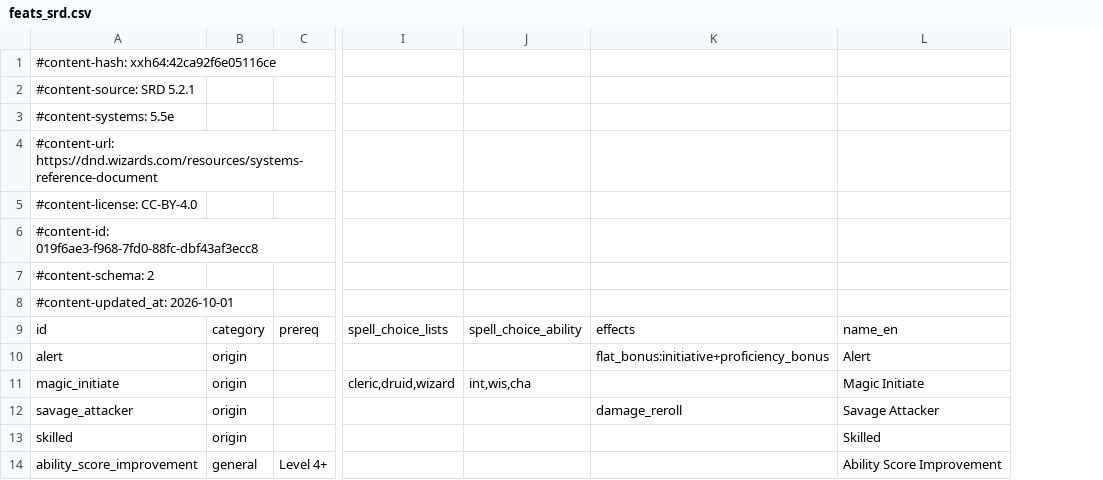
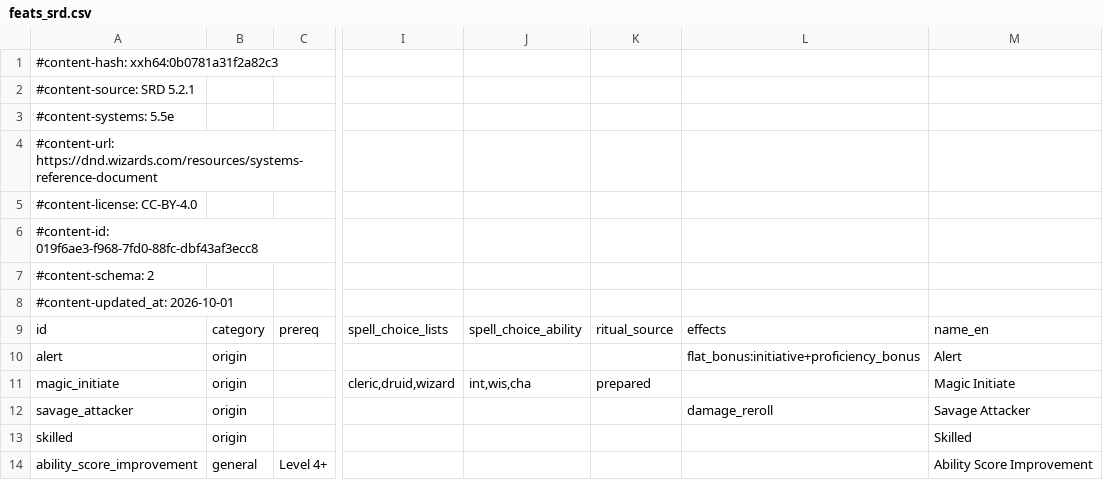
Before and after one commit to FernDragonborn/charnik-content-srd, a CSV file: srd-2024/feats_srd.csv, drawn as a sheet; only a part is shown, gaps mark what is left out; the diff names each change by its address in the sheet, - before the commit and + after, or states it on an @@ line.

```diff
--- a/srd-2024/feats_srd.csv
+++ b/srd-2024/feats_srd.csv
+column K, rows 9-11: ritual_source |  | prepared
-A1: #content-hash: xxh64:42ca92f6e05116ce
+A1: #content-hash: xxh64:0b0781a31f2a82c3
```
Also changed, not shown: srd-2014/classes_srd.csv, srd-2024/classes_srd.csv.
